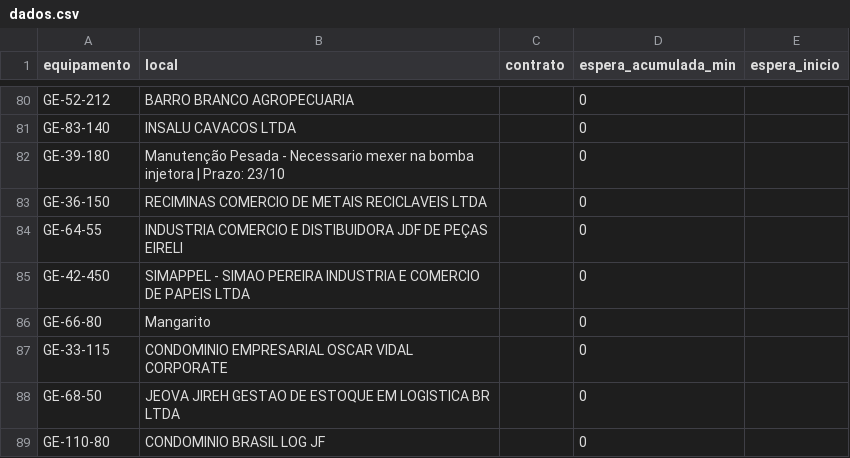
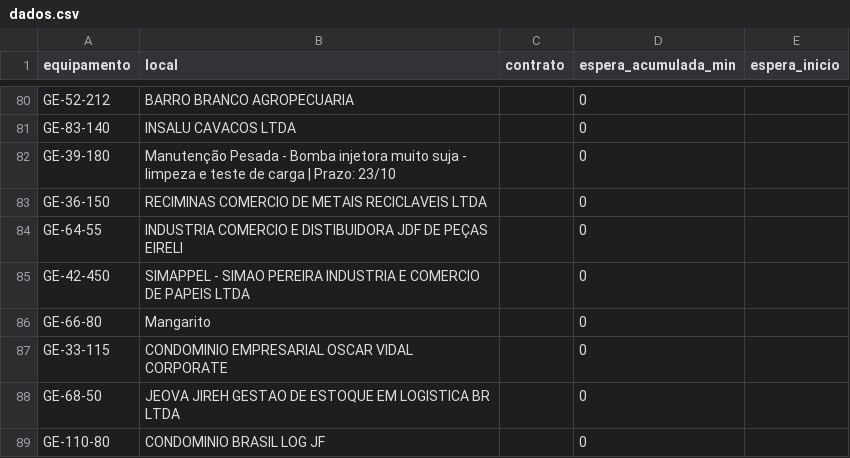
Before and after one commit to milwardarthur-prog/testemanut, a CSV file: dados.csv, drawn as a sheet; only a part is shown, gaps mark what is left out.

Commit message:
Atualização automática via SiteManut

```diff
--- a/dados.csv
+++ b/dados.csv
@@ -81,3 +81,3 @@ GE-52-212,BARRO BRANCO AGROPECUARIA,,0,
 GE-83-140,INSALU CAVACOS LTDA,,0,
-GE-39-180,Manutenção Pesada - Necessario mexer na bomba injetora | Prazo: 23/10,,0,
+GE-39-180,Manutenção Pesada - Bomba injetora muito suja - limpeza e teste de carga | Prazo: 23/10,,0,
 GE-36-150,RECIMINAS COMERCIO DE METAIS RECICLAVEIS LTDA,,0,
```
